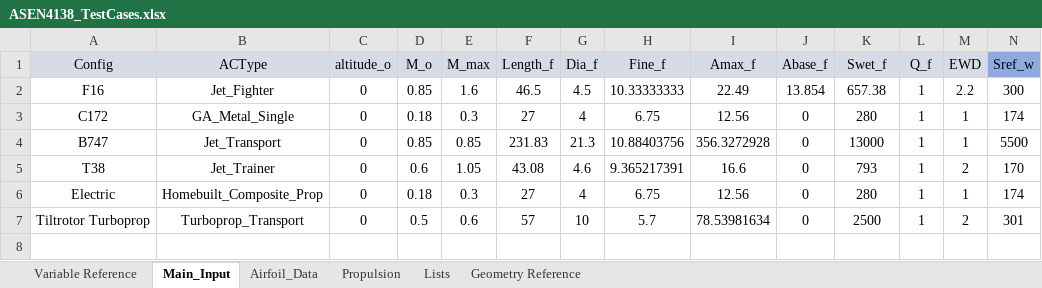
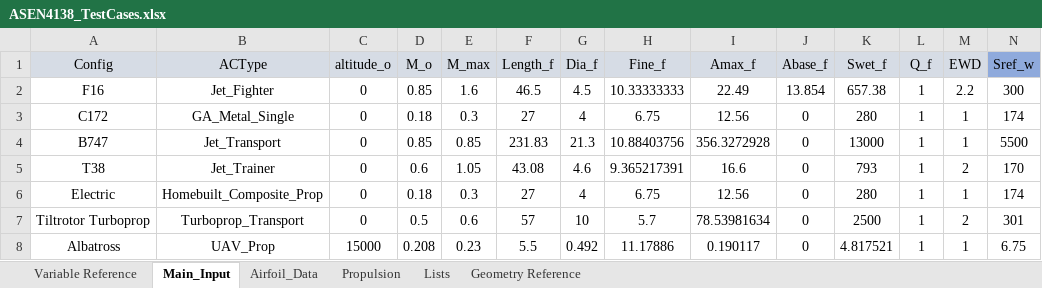
Before and after one commit to hensty11/ASEN4018-Albatross-Model, an Excel workbook: MAIN/Input Excel Sheets/Design Configurations/ASEN4138_TestCases.xlsx, sheet Main_Input, drawn as a sheet; only a part is shown; values as stored, in another font and other column widths than the file's, no borders; rows hold the shown columns only; the diff names each change by its address in the sheet, - before the commit and + after, or states it on an @@ line.

```diff
--- a/MAIN/Input Excel Sheets/Design Configurations/ASEN4138_TestCases.xlsx (sheet Main_Input)
+++ b/MAIN/Input Excel Sheets/Design Configurations/ASEN4138_TestCases.xlsx (sheet Main_Input)
+row 8: Albatross | UAV_Prop | 15000 | 0.208 | 0.23 | 5.5 | 0.492 | 11.17886 | 0.190117 | 0 | 4.817521 | 1 | 1 | 6.75
```
Also changed, not shown: sheet Airfoil_Data, sheet Propulsion, charts or pictures, MAIN/Input Excel Sheets/Mission Profiles/Mission_Profile_Template.xlsx, MAIN/Input Excel Sheets/Point Performance Requirements/Requirements_Input_Template.xlsx, 25 other files.
